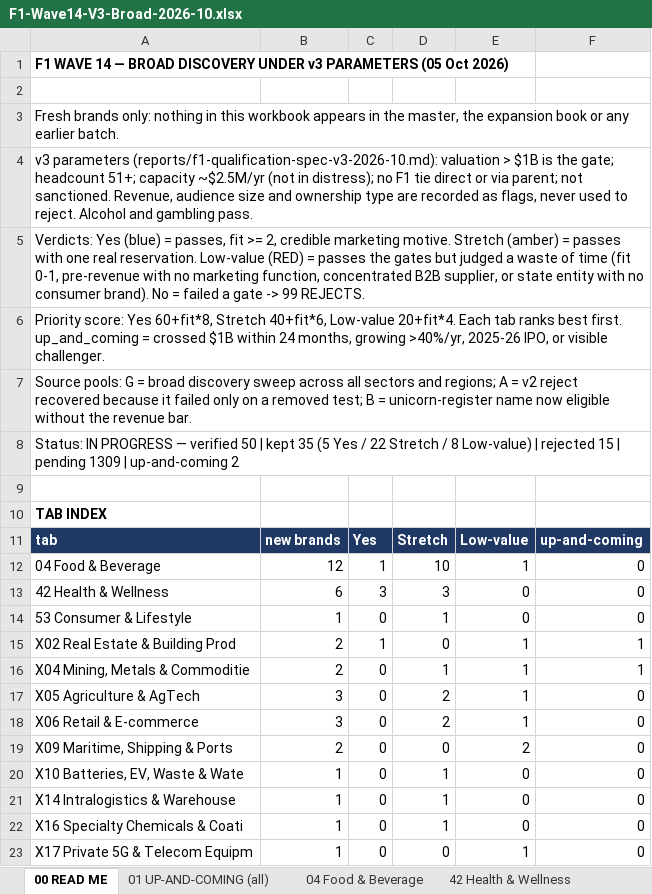
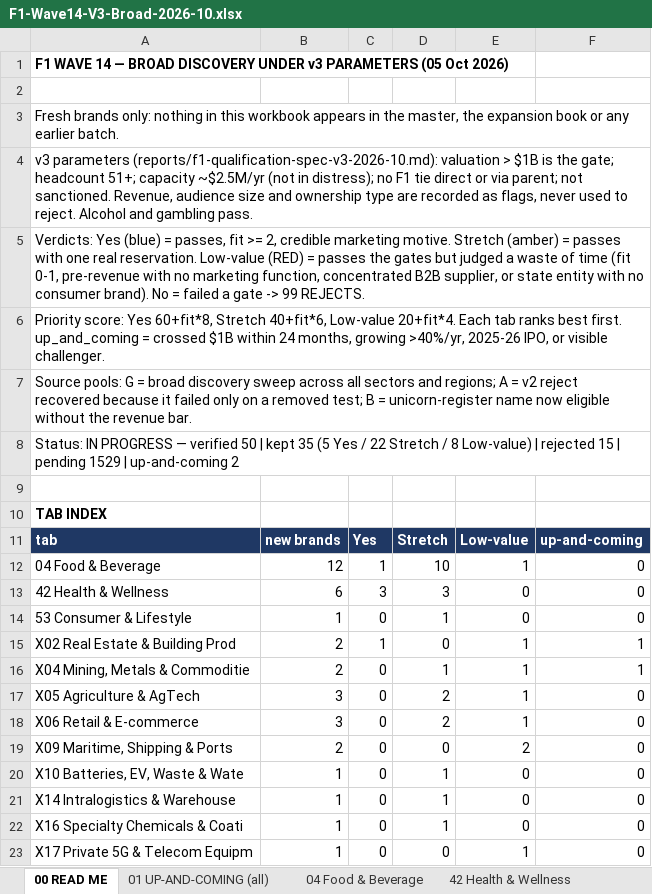
Before and after one commit to rahulgopalan42/rg42, an Excel workbook: reports/F1-Wave14-V3-Broad-2026-10.xlsx, sheet 00 READ ME, drawn as a sheet; values as stored, in another font and other column widths than the file's, no borders; the diff names each change by its address in the sheet, - before the commit and + after, or states it on an @@ line.

```diff
--- a/reports/F1-Wave14-V3-Broad-2026-10.xlsx (sheet 00 READ ME)
+++ b/reports/F1-Wave14-V3-Broad-2026-10.xlsx (sheet 00 READ ME)
-A8: …| pending 1309 | up-and-coming…
+A8: …| pending 1529 | up-and-coming…
```
Also changed, not shown: sheet 98 PENDING.
